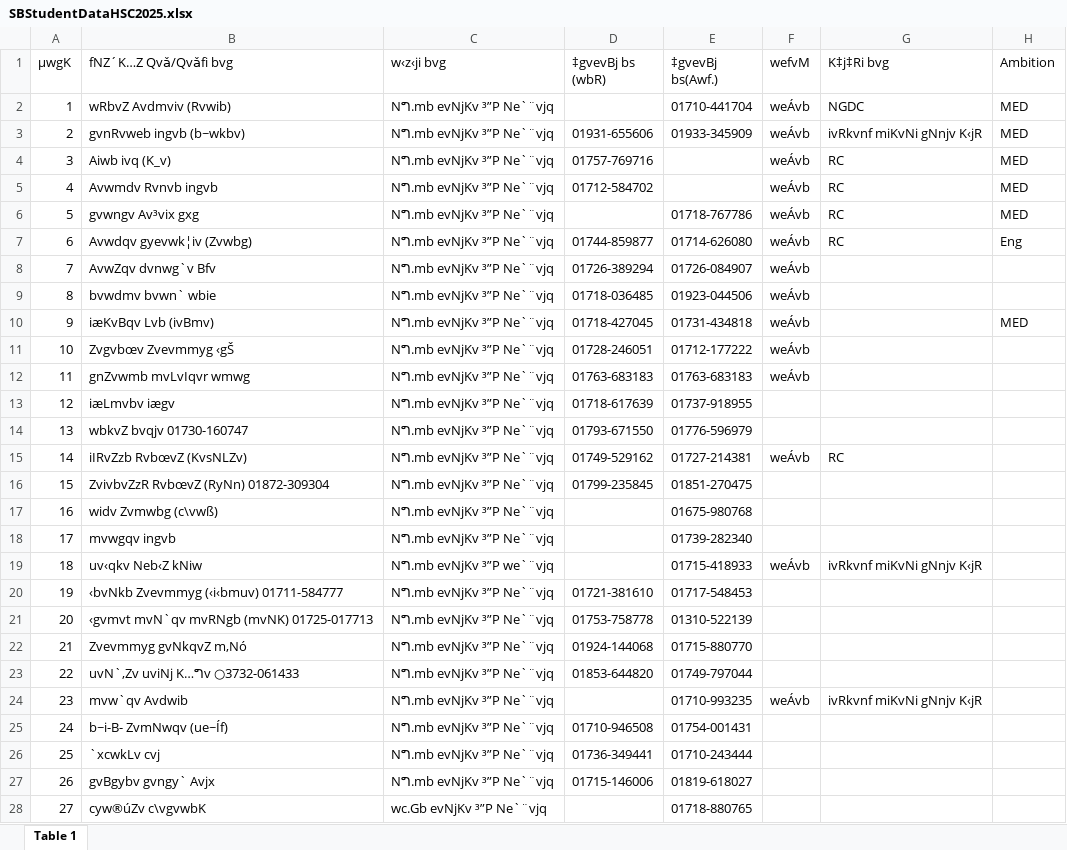
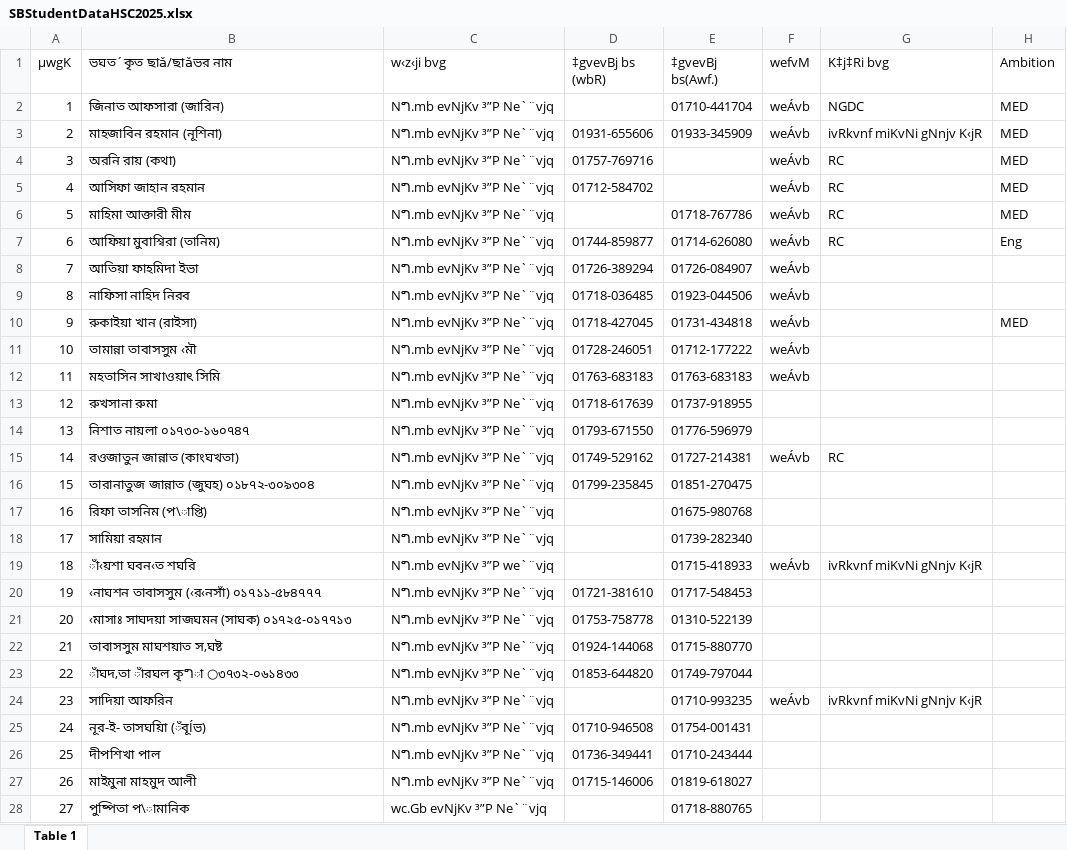
Before and after one commit to monirjhossain/aredu-admin, an Excel workbook: public/excel/SBStudentDataHSC2025.xlsx, sheet Table 1, drawn as a sheet; only a part is shown; values as stored, in another font and other column widths than the file's, no cell formats; the diff covers the shown part only; the diff names each change by its address in the sheet, - before the commit and + after, or states it on an @@ line.

Commit message:
excel file updated

```diff
--- a/public/excel/SBStudentDataHSC2025.xlsx (sheet Table 1)
+++ b/public/excel/SBStudentDataHSC2025.xlsx (sheet Table 1)
-B1: fNZ´K…Z Qvǎ/Qvǎfi bvg
+B1: ভঘত´কৃত ছাǎ/ছাǎভর নাম
-B2 (ভঘত´কৃত ছাǎ/ছাǎভর নাম): wRbvZ Avdmviv (Rvwib)
+B2 (ভঘত´কৃত ছাǎ/ছাǎভর নাম): জিনাত আফসারা (জারিন)
-B3 (ভঘত´কৃত ছাǎ/ছাǎভর নাম): gvnRvweb ingvb (b~wkbv)
+B3 (ভঘত´কৃত ছাǎ/ছাǎভর নাম): মাহজাবিন রহমান (নূশিনা)
-B4 (ভঘত´কৃত ছাǎ/ছাǎভর নাম): Aiwb ivq (K_v)
+B4 (ভঘত´কৃত ছাǎ/ছাǎভর নাম): অরনি রায় (কথা)
-B5 (ভঘত´কৃত ছাǎ/ছাǎভর নাম): Avwmdv Rvnvb ingvb
+B5 (ভঘত´কৃত ছাǎ/ছাǎভর নাম): আসিফা জাহান রহমান
-B6 (ভঘত´কৃত ছাǎ/ছাǎভর নাম): gvwngv Av³vix gxg
+B6 (ভঘত´কৃত ছাǎ/ছাǎভর নাম): মাহিমা আক্তারী মীম
-B7 (ভঘত´কৃত ছাǎ/ছাǎভর নাম): Avwdqv gyevwk¦iv (Zvwbg)
+B7 (ভঘত´কৃত ছাǎ/ছাǎভর নাম): আফিয়া মুবাশ্বিরা (তানিম)
-B8 (ভঘত´কৃত ছাǎ/ছাǎভর নাম): AvwZqv dvnwg`v Bfv
+B8 (ভঘত´কৃত ছাǎ/ছাǎভর নাম): আতিয়া ফাহমিদা ইভা
-B9 (ভঘত´কৃত ছাǎ/ছাǎভর নাম): bvwdmv bvwn` wbie
+B9 (ভঘত´কৃত ছাǎ/ছাǎভর নাম): নাফিসা নাহিদ নিরব
-B10 (ভঘত´কৃত ছাǎ/ছাǎভর নাম): iæKvBqv Lvb (ivBmv)
+B10 (ভঘত´কৃত ছাǎ/ছাǎভর নাম): রুকাইয়া খান (রাইসা)
-B11 (ভঘত´কৃত ছাǎ/ছাǎভর নাম): Zvgvbœv Zvevmmyg ‹gŠ
+B11 (ভঘত´কৃত ছাǎ/ছাǎভর নাম): তামান্না তাবাসসুম ‹মৗ
-B12 (ভঘত´কৃত ছাǎ/ছাǎভর নাম): gnZvwmb mvLvIqvr wmwg
+B12 (ভঘত´কৃত ছাǎ/ছাǎভর নাম): মহতাসিন সাখাওয়াৎ সিমি
-B13 (ভঘত´কৃত ছাǎ/ছাǎভর নাম): iæLmvbv iægv
+B13 (ভঘত´কৃত ছাǎ/ছাǎভর নাম): রুখসানা রুমা
-B14 (ভঘত´কৃত ছাǎ/ছাǎভর নাম): wbkvZ bvqjv 01730-160747
+B14 (ভঘত´কৃত ছাǎ/ছাǎভর নাম): নিশাত নায়লা ০১৭৩০-১৬০৭৪৭
-B15 (ভঘত´কৃত ছাǎ/ছাǎভর নাম): iIRvZzb RvbœvZ (KvsNLZv)
+B15 (ভঘত´কৃত ছাǎ/ছাǎভর নাম): রওজাতুন জান্নাত (কাংঘখতা)
-B16 (ভঘত´কৃত ছাǎ/ছাǎভর নাম): ZvivbvZzR RvbœvZ (RyNn) 01872-309304
+B16 (ভঘত´কৃত ছাǎ/ছাǎভর নাম): তারানাতুজ জান্নাত (জুঘহ) ০১৮৭২-৩০৯৩০৪
-B17 (ভঘত´কৃত ছাǎ/ছাǎভর নাম): widv Zvmwbg (c\vwß)
+B17 (ভঘত´কৃত ছাǎ/ছাǎভর নাম): রিফা তাসনিম (প\াপ্তি)
-B18 (ভঘত´কৃত ছাǎ/ছাǎভর নাম): mvwgqv ingvb
+B18 (ভঘত´কৃত ছাǎ/ছাǎভর নাম): সামিয়া রহমান
-B19 (ভঘত´কৃত ছাǎ/ছাǎভর নাম): uv‹qkv Neb‹Z kNiw
+B19 (ভঘত´কৃত ছাǎ/ছাǎভর নাম): াঁ‹য়শা ঘবন‹ত শঘরি
-B20 (ভঘত´কৃত ছাǎ/ছাǎভর নাম): ‹bvNkb Zvevmmyg (‹i‹bmuv) 01711-584777
+B20 (ভঘত´কৃত ছাǎ/ছাǎভর নাম): ‹নাঘশন তাবাসসুম (‹র‹নসাঁ) ০১৭১১-৫৮৪৭৭৭
-B21 (ভঘত´কৃত ছাǎ/ছাǎভর নাম): ‹gvmvt mvN`qv mvRNgb (mvNK) 01725-017713
+B21 (ভঘত´কৃত ছাǎ/ছাǎভর নাম): ‹মাসাঃ সাঘদয়া সাজঘমন (সাঘক) ০১৭২৫-০১৭৭১৩
-B22 (ভঘত´কৃত ছাǎ/ছাǎভর নাম): Zvevmmyg gvNkqvZ m,Nó
+B22 (ভঘত´কৃত ছাǎ/ছাǎভর নাম): তাবাসসুম মাঘশয়াত স,ঘষ্ট
-B23 (ভঘত´কৃত ছাǎ/ছাǎভর নাম): uvN`,Zv uviNj K…ግv ○3732-061433
+B23 (ভঘত´কৃত ছাǎ/ছাǎভর নাম): াঁঘদ,তা াঁরঘল কৃግা ○৩৭৩২-০৬১৪৩৩
-B24 (ভঘত´কৃত ছাǎ/ছাǎভর নাম): mvw`qv Avdwib
+B24 (ভঘত´কৃত ছাǎ/ছাǎভর নাম): সাদিয়া আফরিন
-B25 (ভঘত´কৃত ছাǎ/ছাǎভর নাম): b~i-B- ZvmNwqv (ue~Íf)
+B25 (ভঘত´কৃত ছাǎ/ছাǎভর নাম): নূর-ই- তাসঘয়িা (ঁবূÍভ)
-B26 (ভঘত´কৃত ছাǎ/ছাǎভর নাম): `xcwkLv cvj
+B26 (ভঘত´কৃত ছাǎ/ছাǎভর নাম): দীপশিখা পাল
-B27 (ভঘত´কৃত ছাǎ/ছাǎভর নাম): gvBgybv gvngy` Avjx
+B27 (ভঘত´কৃত ছাǎ/ছাǎভর নাম): মাইমুনা মাহমুদ আলী
-B28 (ভঘত´কৃত ছাǎ/ছাǎভর নাম): cyw®úZv c\vgvwbK
+B28 (ভঘত´কৃত ছাǎ/ছাǎভর নাম): পুষ্পিতা প\ামানিক
```
Also changed, not shown: 1605 edited cells elsewhere in this sheet, cell formats.
